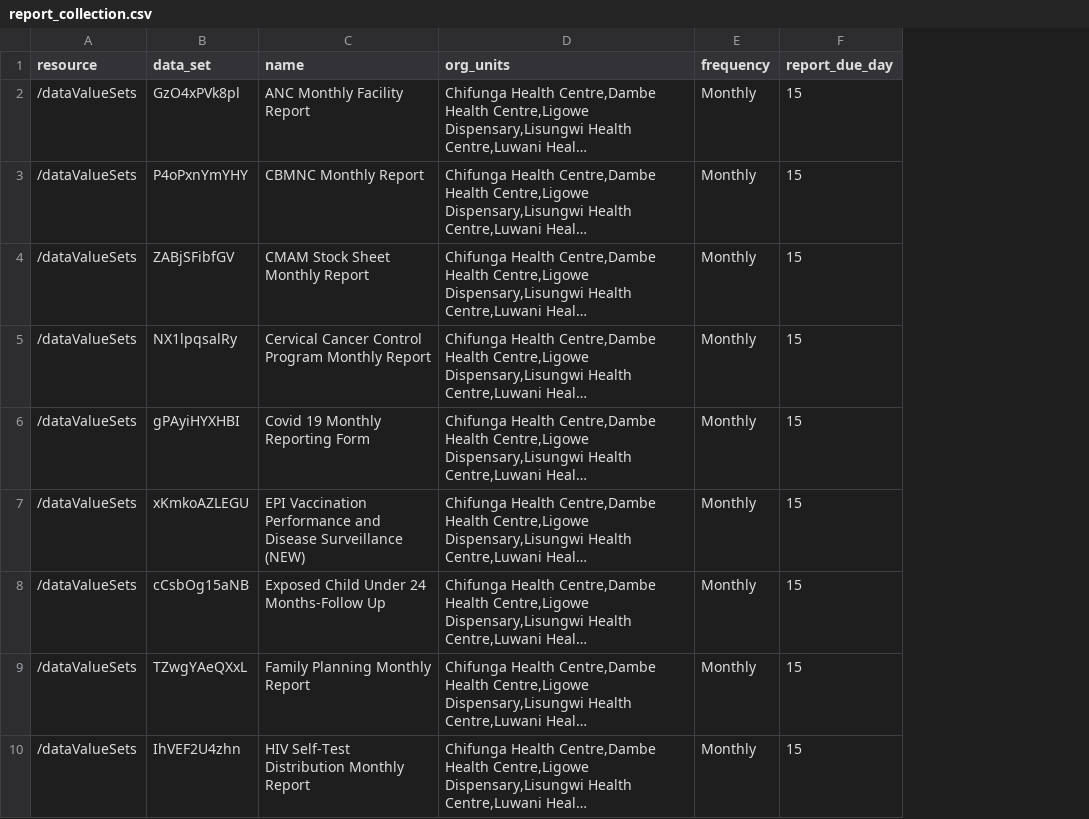
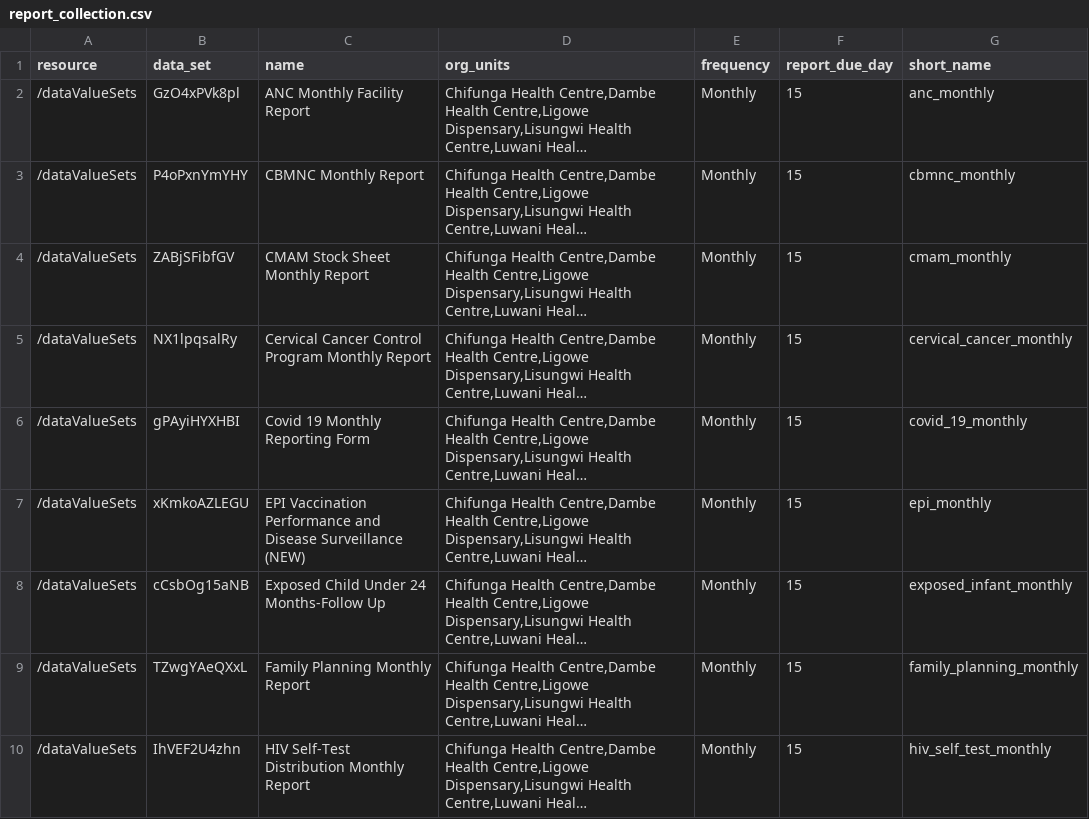
Before and after one commit to kmatiya/dhis2-report-tracker, a CSV file: report_collection.csv, drawn as a sheet; only a part is shown; long unchanged cells end in …; the diff names each change by its address in the sheet, - before the commit and + after, or states it on an @@ line.

Commit message:
Add column for shortname for report config

```diff
--- a/report_collection.csv
+++ b/report_collection.csv
+column G (short_name), rows 2-10: anc_monthly | cbmnc_monthly | cmam_monthly | cervical_cancer_monthly | covid_19_monthly | epi_monthly | exposed_infant_monthly | family_planning_monthly | hiv_self_test_monthly
```
Also changed, not shown: 1 other file.
